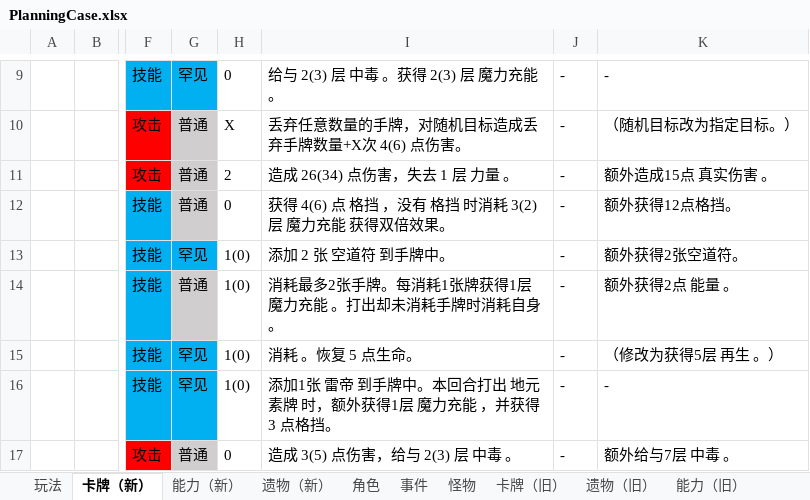
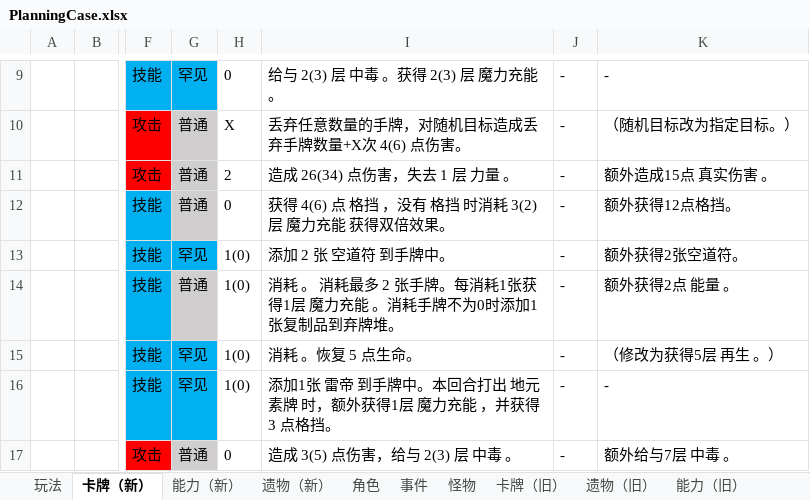
Before and after one commit to tuzishu/KinomotoSakuraMod, an Excel workbook: Excel/PlanningCase.xlsx, sheet 卡牌（新）, drawn as a sheet; only a part is shown, gaps mark what is left out; values as stored, in another font and other column widths than the file's, no borders; the diff names each change by its address in the sheet, - before the commit and + after, or states it on an @@ line.

```diff
--- a/Excel/PlanningCase.xlsx (sheet 卡牌（新）)
+++ b/Excel/PlanningCase.xlsx (sheet 卡牌（新）)
-I14: 消耗最多2张手牌。每消耗1张牌获得1层 魔力充能 。打出却未消耗手牌时消耗自身。
+I14: 消耗 。 消耗最多 2 张手牌。每消耗1张获得1层 魔力充能 。消耗手牌不为0时添加1张复制品到弃牌堆。
```
Also changed, not shown: 3 other files.
